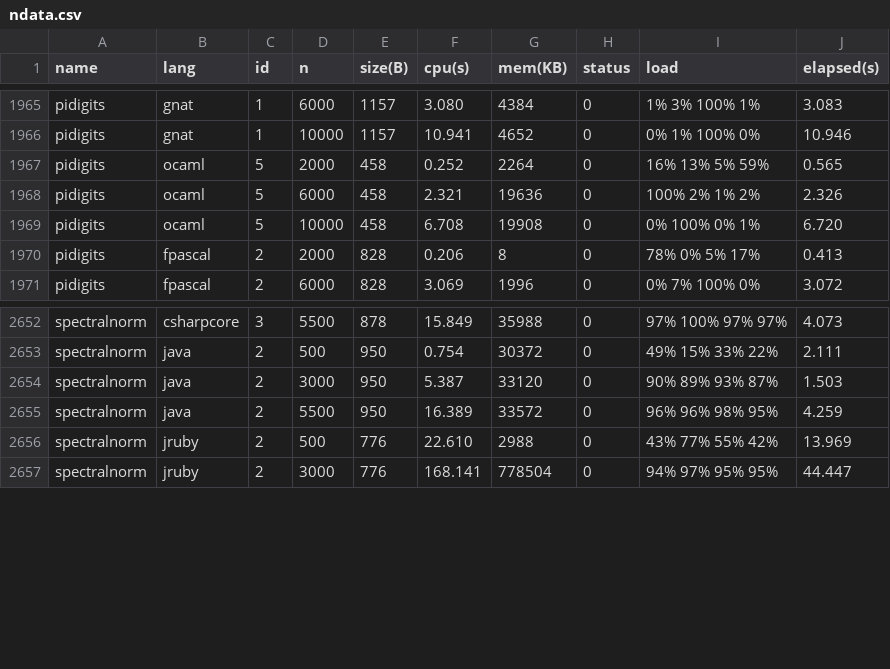
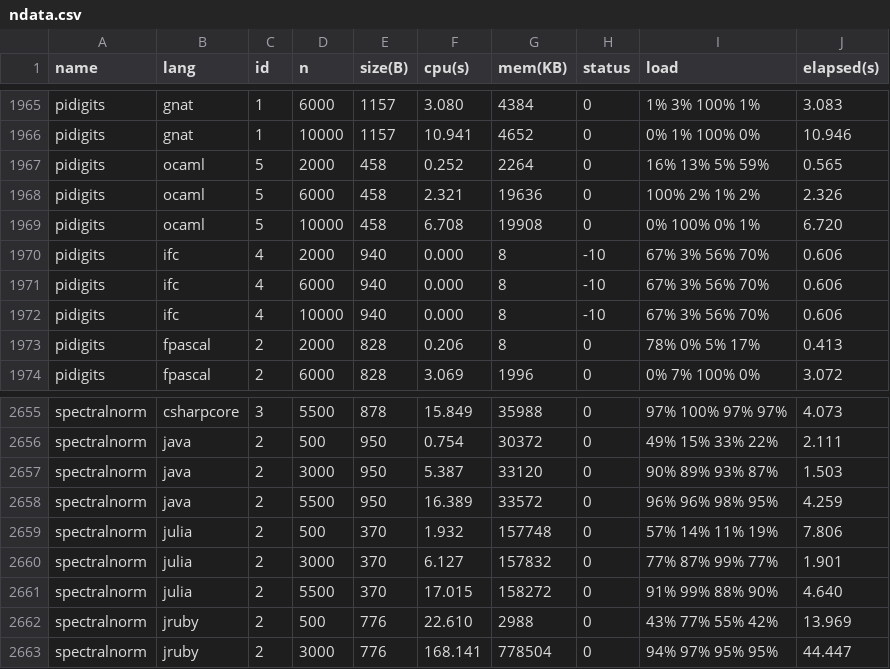
Before and after one commit to kirisky/benchmarks-game, a CSV file: public/data/ndata.csv, drawn as a sheet; only a part is shown, gaps mark what is left out; the diff names each change by its address in the sheet, - before the commit and + after, or states it on an @@ line.

```diff
--- a/public/data/ndata.csv
+++ b/public/data/ndata.csv
+row 1970: pidigits | ifc | 4 | 2000 | 940 | 0.000 | 8 | -10 | 67% 3% 56% 70% | 0.606
+row 1971: pidigits | ifc | 4 | 6000 | 940 | 0.000 | 8 | -10 | 67% 3% 56% 70% | 0.606
+row 1972: pidigits | ifc | 4 | 10000 | 940 | 0.000 | 8 | -10 | 67% 3% 56% 70% | 0.606
+row 2659: spectralnorm | julia | 2 | 500 | 370 | 1.932 | 157748 | 0 | 57% 14% 11% 19% | 7.806
+row 2660: spectralnorm | julia | 2 | 3000 | 370 | 6.127 | 157832 | 0 | 77% 87% 99% 77% | 1.901
+row 2661: spectralnorm | julia | 2 | 5500 | 370 | 17.015 | 158272 | 0 | 91% 99% 88% 90% | 4.640
```
Also changed, not shown: public/data/alldata.csv, public/data/data.csv, 14 other files.
